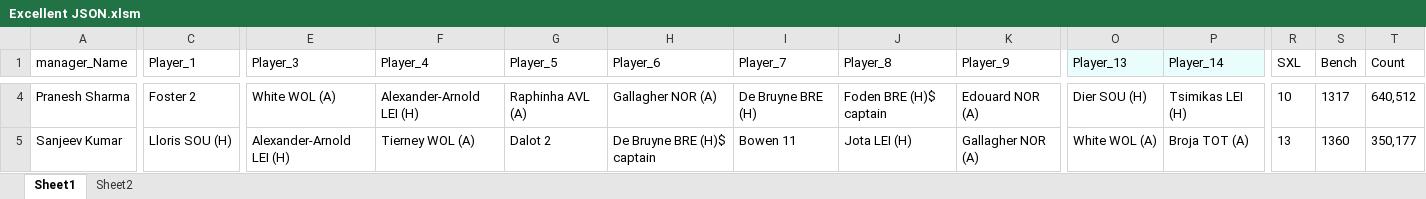
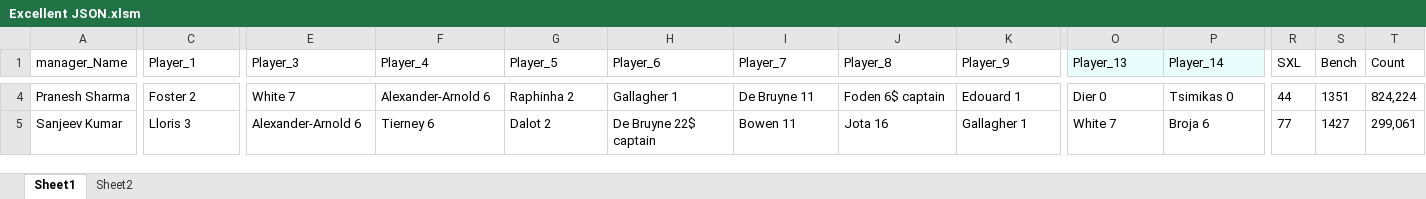
Before and after one commit to TenForBen/TenForBen.github.io, an Excel workbook: FPL/Excellent JSON.xlsm, sheet Sheet1, drawn as a sheet; only a part is shown, gaps mark what is left out; values as stored, in another font and other column widths than the file's, no borders; the diff covers the shown part only; the diff names each change by its address in the sheet, - before the commit and + after, or states it on an @@ line.

```diff
--- a/FPL/Excellent JSON.xlsm (sheet Sheet1)
+++ b/FPL/Excellent JSON.xlsm (sheet Sheet1)
-E4 (Player_3): White WOL (A)
+E4 (Player_3): White 7
-F4 (Player_4): Alexander-Arnold LEI (H)
+F4 (Player_4): Alexander-Arnold 6
-G4 (Player_5): Raphinha AVL (A)
+G4 (Player_5): Raphinha 2
-H4 (Player_6): Gallagher NOR (A)
+H4 (Player_6): Gallagher 1
-I4 (Player_7): De Bruyne BRE (H)
+I4 (Player_7): De Bruyne 11
-J4 (Player_8): Foden BRE (H)$ captain
+J4 (Player_8): Foden 6$ captain
-K4 (Player_9): Edouard NOR (A)
+K4 (Player_9): Edouard 1
-O4 (Player_13): Dier SOU (H)
+O4 (Player_13): Dier 0
-P4 (Player_14): Tsimikas LEI (H)
+P4 (Player_14): Tsimikas 0
-R4 (SXL): 10
+R4 (SXL): 44
-S4 (Bench): 1317
+S4 (Bench): 1351
-T4 (Count): 640,512
+T4 (Count): 824,224
-C5 (Player_1): Lloris SOU (H)
+C5 (Player_1): Lloris 3
-E5 (Player_3): Alexander-Arnold LEI (H)
+E5 (Player_3): Alexander-Arnold 6
-F5 (Player_4): Tierney WOL (A)
+F5 (Player_4): Tierney 6
-H5 (Player_6): De Bruyne BRE (H)$ captain
+H5 (Player_6): De Bruyne 22$ captain
-J5 (Player_8): Jota LEI (H)
+J5 (Player_8): Jota 16
-K5 (Player_9): Gallagher NOR (A)
+K5 (Player_9): Gallagher 1
-O5 (Player_13): White WOL (A)
+O5 (Player_13): White 7
-P5 (Player_14): Broja TOT (A)
+P5 (Player_14): Broja 6
-R5 (SXL): 13
+R5 (SXL): 77
-S5 (Bench): 1360
+S5 (Bench): 1427
-T5 (Count): 350,177
+T5 (Count): 299,061
```
Also changed, not shown: 394 edited cells elsewhere in this sheet, sheet Sheet2, EdisonLogs/weather.xlsx, 1 other file.
